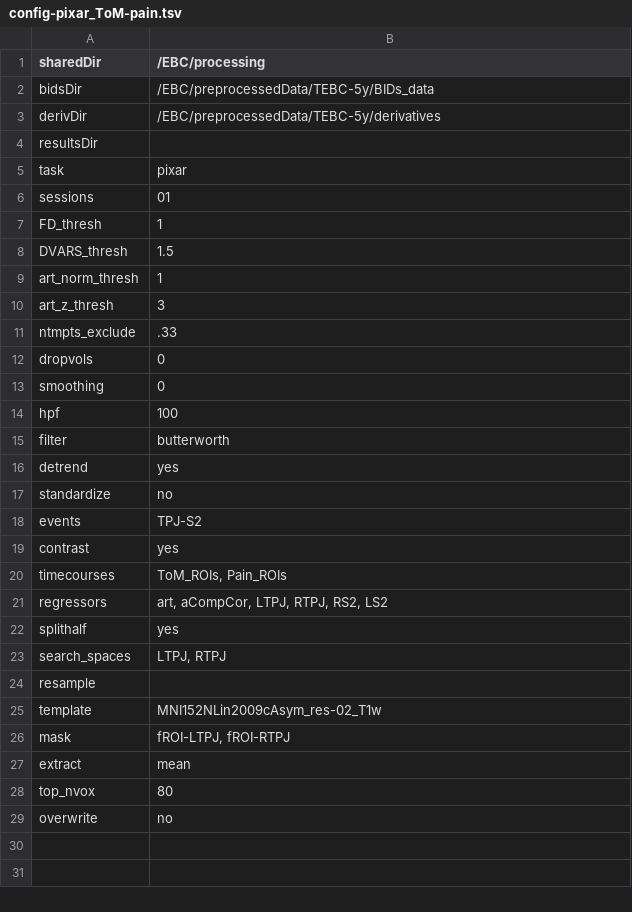
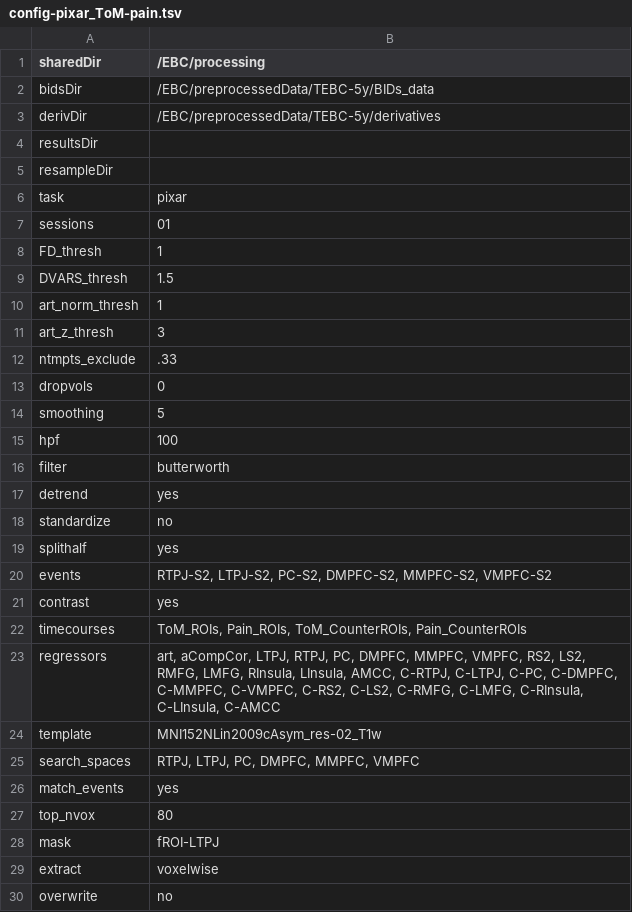
Before and after one commit to hrichardsonlab/fmri-analysis, a TSV file: data/config_files/config-pixar_ToM-pain.tsv, drawn as a sheet.

```diff
--- a/data/config_files/config-pixar_ToM-pain.tsv
+++ b/data/config_files/config-pixar_ToM-pain.tsv
@@ -4,2 +4,3 @@ derivDir	/EBC/preprocessedData/TEBC-5y/derivatives
 resultsDir	
+resampleDir	
 task	pixar
@@ -12,3 +13,3 @@ ntmpts_exclude	.33
 dropvols	0
-smoothing	0
+smoothing	5
 hpf	100
@@ -17,13 +18,13 @@ detrend	yes
 standardize	no
-events	TPJ-S2
+splithalf	yes
+events	RTPJ-S2, LTPJ-S2, PC-S2, DMPFC-S2, MMPFC-S2, VMPFC-S2
 contrast	yes
-timecourses	ToM_ROIs, Pain_ROIs
-regressors	art, aCompCor, LTPJ, RTPJ, RS2, LS2
-splithalf	yes
-search_spaces	LTPJ, RTPJ
-resample	
+timecourses	ToM_ROIs, Pain_ROIs, ToM_CounterROIs, Pain_CounterROIs
+regressors	art, aCompCor, LTPJ, RTPJ, PC, DMPFC, MMPFC, VMPFC, RS2, LS2, RMFG, LMFG, RInsula, LInsula, AMCC, C-RTPJ, C-LTPJ, C-PC, C-DMPFC, C-MMPFC, C-VMPFC, C-RS2, C-LS2, C-RMFG, C-LMFG, C-RInsula, C-LInsula, C-AMCC
 template	MNI152NLin2009cAsym_res-02_T1w
-mask	fROI-LTPJ, fROI-RTPJ
-extract	mean
+search_spaces	RTPJ, LTPJ, PC, DMPFC, MMPFC, VMPFC
+match_events	yes
 top_nvox	80
+mask	fROI-LTPJ
+extract	voxelwise
 overwrite	no
```
Also changed, not shown: 2 other files.
